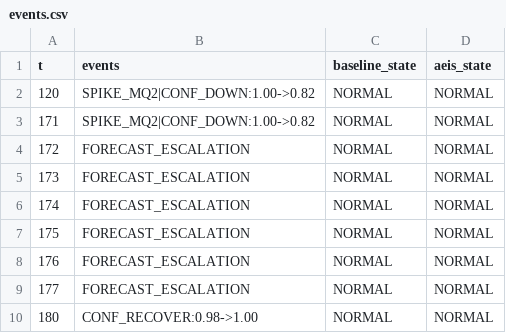
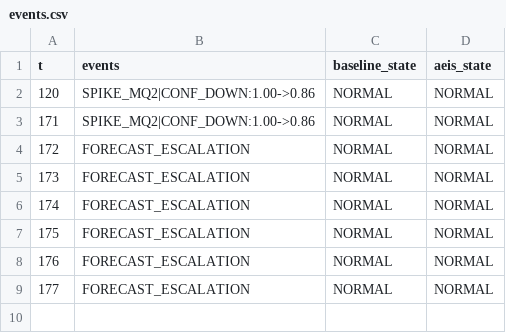
Before and after one commit to nesekasss/AEIS-project, a CSV file: results/sensor_dropout/events.csv, drawn as a sheet.

```diff
--- a/results/sensor_dropout/events.csv
+++ b/results/sensor_dropout/events.csv
@@ -1,4 +1,4 @@
 t,events,baseline_state,aeis_state
-120,SPIKE_MQ2|CONF_DOWN:1.00->0.82,NORMAL,NORMAL
-171,SPIKE_MQ2|CONF_DOWN:1.00->0.82,NORMAL,NORMAL
+120,SPIKE_MQ2|CONF_DOWN:1.00->0.86,NORMAL,NORMAL
+171,SPIKE_MQ2|CONF_DOWN:1.00->0.86,NORMAL,NORMAL
 172,FORECAST_ESCALATION,NORMAL,NORMAL
@@ -9,2 +9 @@ t,events,baseline_state,aeis_state
 177,FORECAST_ESCALATION,NORMAL,NORMAL
-180,CONF_RECOVER:0.98->1.00,NORMAL,NORMAL
```
Also changed, not shown: results/false_alarm_stress/events.csv, results/real_hazard_escalation/events.csv, 12 other files.
